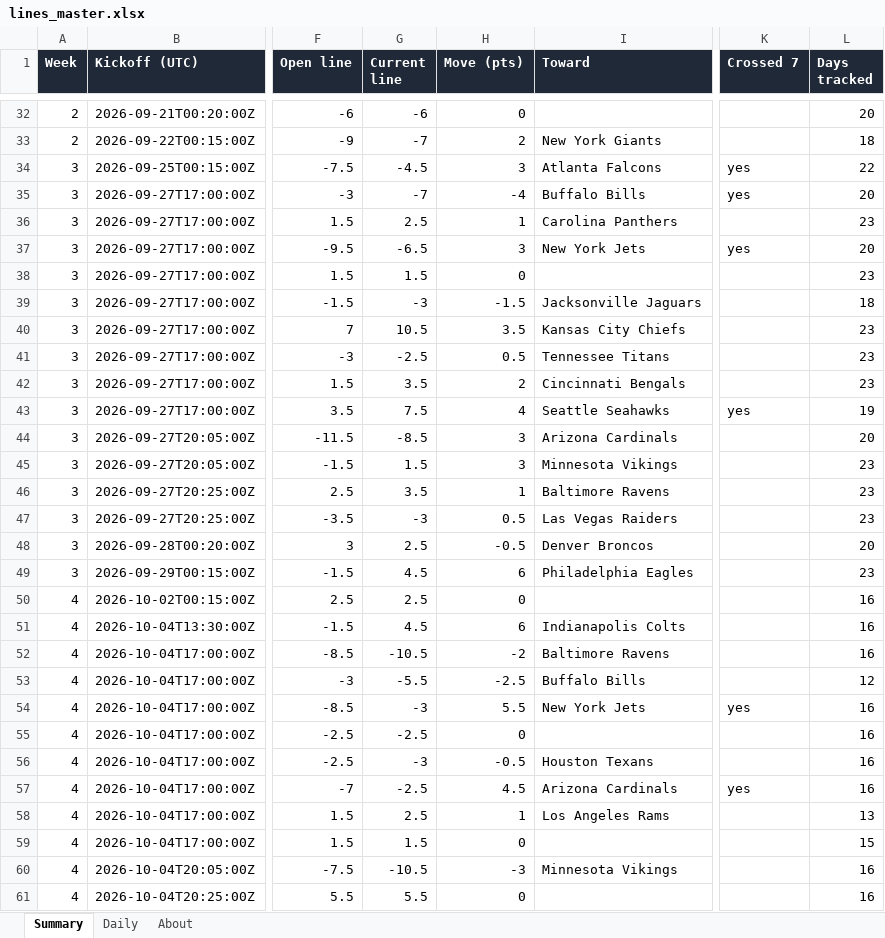
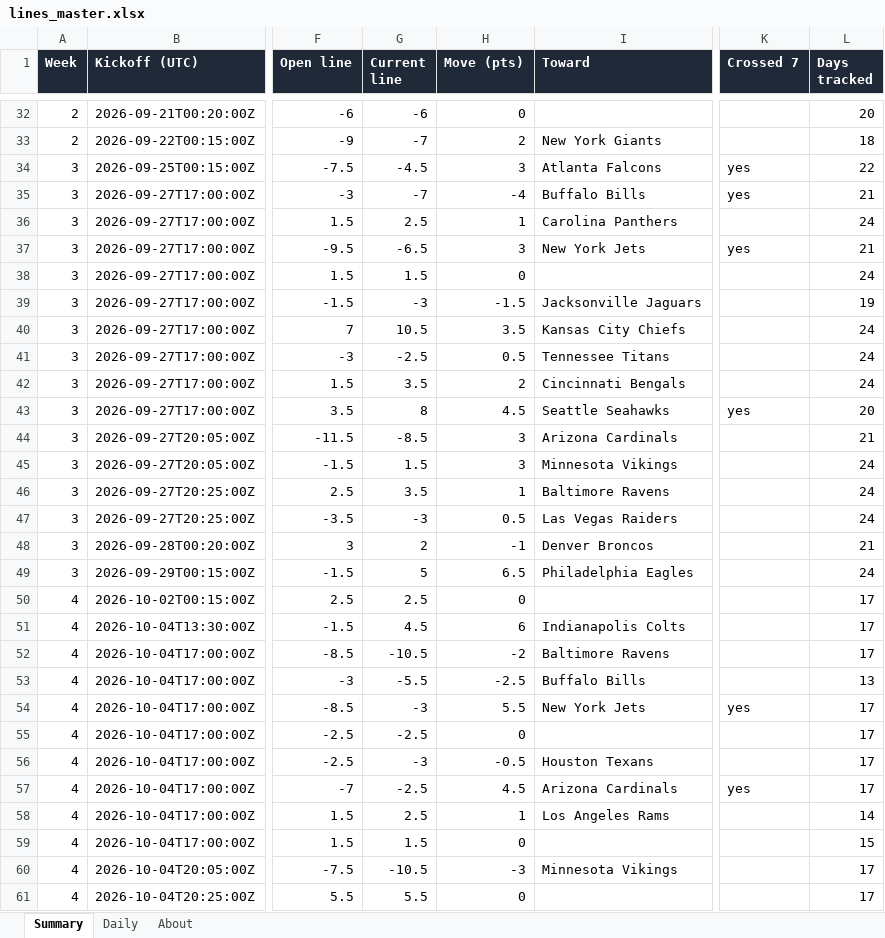
Before and after one commit to G4-Admin/nfl-line-tracker, an Excel workbook: data/lines_master.xlsx, sheet Summary, drawn as a sheet; only a part is shown, gaps mark what is left out; values as stored, in another font and other column widths than the file's, no borders; the diff covers the shown part only; the diff names each change by its address in the sheet, - before the commit and + after, or states it on an @@ line.

```diff
--- a/data/lines_master.xlsx (sheet Summary)
+++ b/data/lines_master.xlsx (sheet Summary)
-L35 (Days tracked): 20
+L35 (Days tracked): 21
-L36 (Days tracked): 23
+L36 (Days tracked): 24
-L37 (Days tracked): 20
+L37 (Days tracked): 21
-L38 (Days tracked): 23
+L38 (Days tracked): 24
-L39 (Days tracked): 18
+L39 (Days tracked): 19
-L40:L42 (Days tracked): 23
+L40:L42 (Days tracked): 24
-G43 (Current line): 7.5
+G43 (Current line): 8
-H43 (Move (pts)): 4
+H43 (Move (pts)): 4.5
-L43 (Days tracked): 19
+L43 (Days tracked): 20
-L44 (Days tracked): 20
+L44 (Days tracked): 21
-L45:L47 (Days tracked): 23
+L45:L47 (Days tracked): 24
-G48 (Current line): 2.5
+G48 (Current line): 2
-H48 (Move (pts)): -0.5
+H48 (Move (pts)): -1
-L48 (Days tracked): 20
+L48 (Days tracked): 21
-G49 (Current line): 4.5
+G49 (Current line): 5
-H49 (Move (pts)): 6
+H49 (Move (pts)): 6.5
-L49 (Days tracked): 23
+L49 (Days tracked): 24
-L50:L52 (Days tracked): 16
+L50:L52 (Days tracked): 17
-L53 (Days tracked): 12
+L53 (Days tracked): 13
-L54:L57 (Days tracked): 16
+L54:L57 (Days tracked): 17
-L58 (Days tracked): 13
+L58 (Days tracked): 14
-L60:L61 (Days tracked): 16
+L60:L61 (Days tracked): 17
```
Also changed, not shown: 3 edited cells elsewhere in this sheet, sheet Daily, sheet About, 4 other files.
